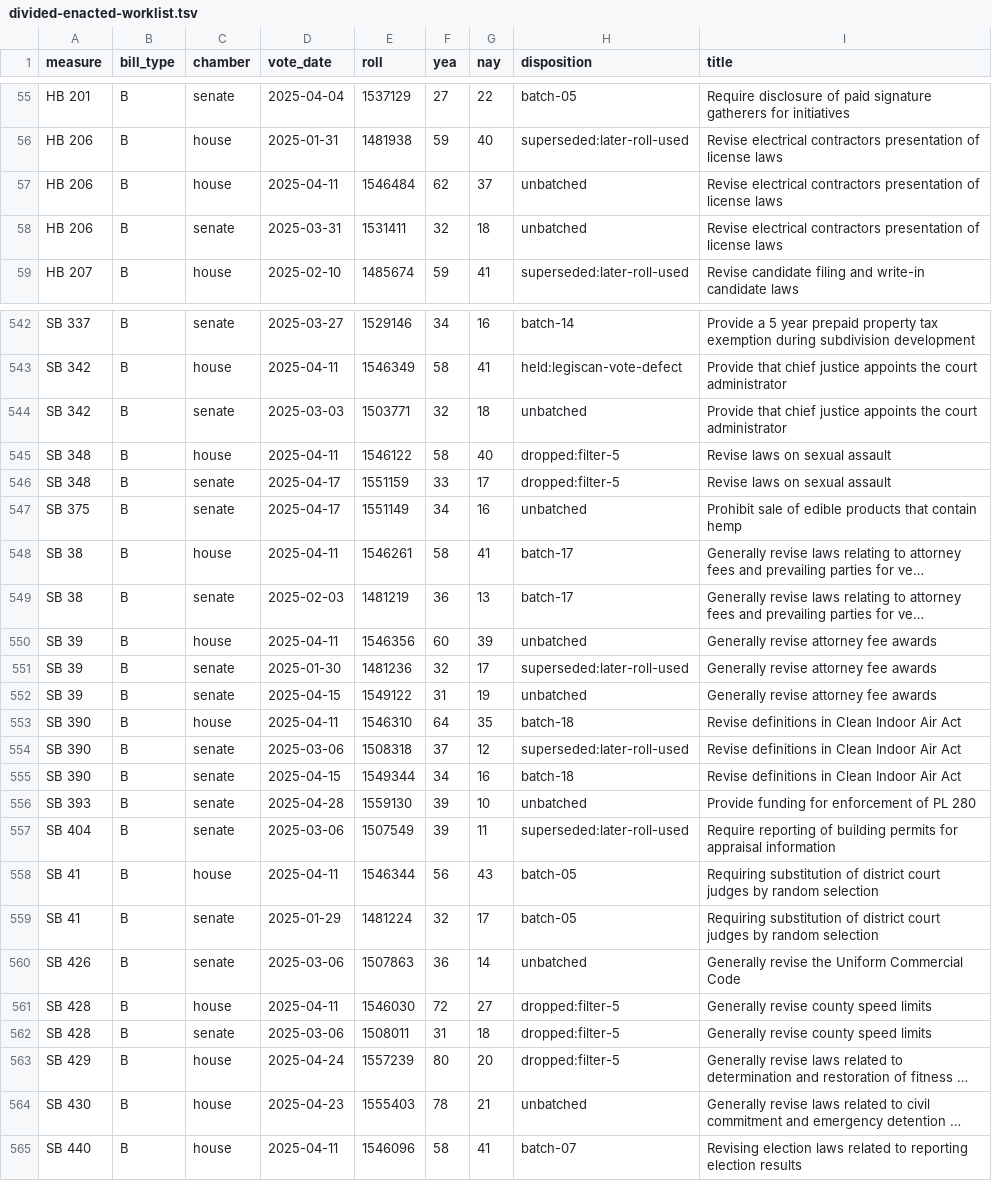
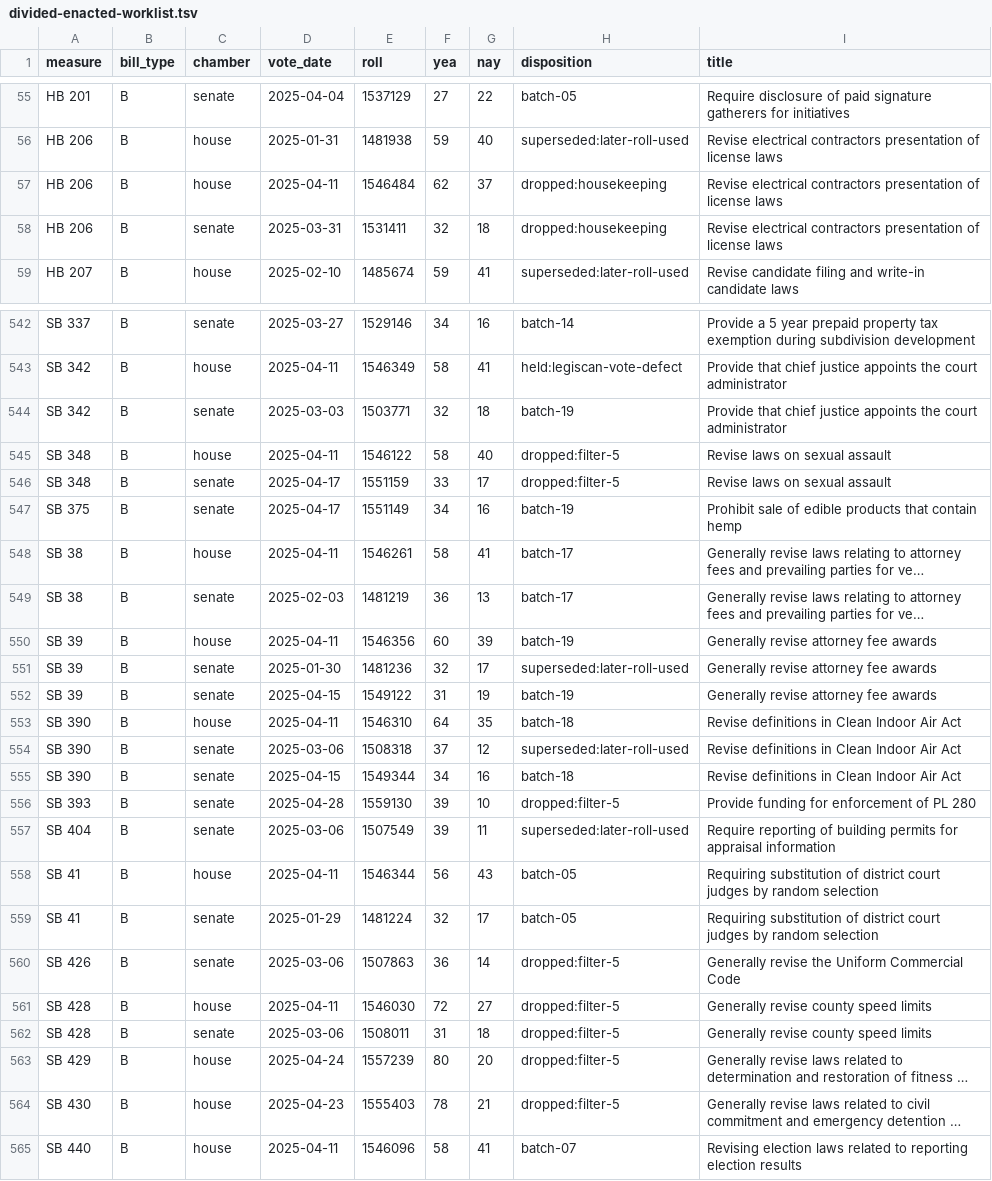
Before and after one commit to shu1513/voteapp, a TSV file: backend/evidence/rollcall/legiscan-mt-2159/survey/divided-enacted-worklist.tsv, drawn as a sheet; only a part is shown, gaps mark what is left out; long unchanged cells end in …; the diff covers the shown part only; the diff names each change by its address in the sheet, - before the commit and + after, or states it on an @@ line.

```diff
--- a/backend/evidence/rollcall/legiscan-mt-2159/survey/divided-enacted-worklist.tsv
+++ b/backend/evidence/rollcall/legiscan-mt-2159/survey/divided-enacted-worklist.tsv
-H57:H58 (disposition): unbatched
+H57:H58 (disposition): dropped:housekeeping
-H544 (disposition): unbatched
+H544 (disposition): batch-19
-H547 (disposition): unbatched
+H547 (disposition): batch-19
-H550 (disposition): unbatched
+H550 (disposition): batch-19
-H552 (disposition): unbatched
+H552 (disposition): batch-19
-H556 (disposition): unbatched
+H556 (disposition): dropped:filter-5
-H560 (disposition): unbatched
+H560 (disposition): dropped:filter-5
-H564 (disposition): unbatched
+H564 (disposition): dropped:filter-5
```
Also changed, not shown: 71 edited cells elsewhere in this file, 15 other files.
